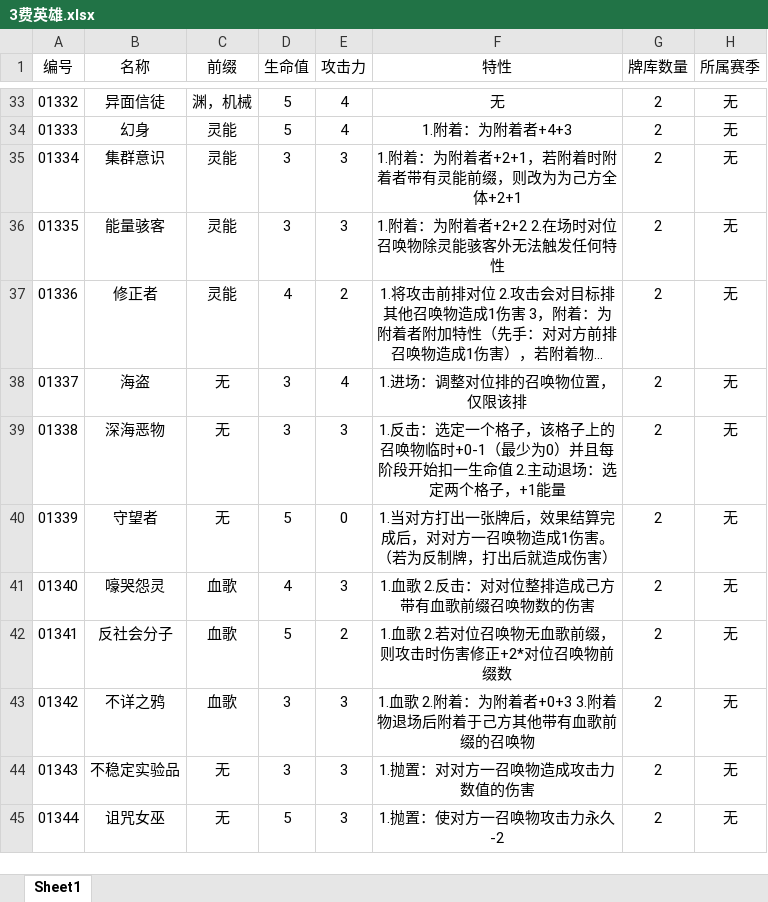
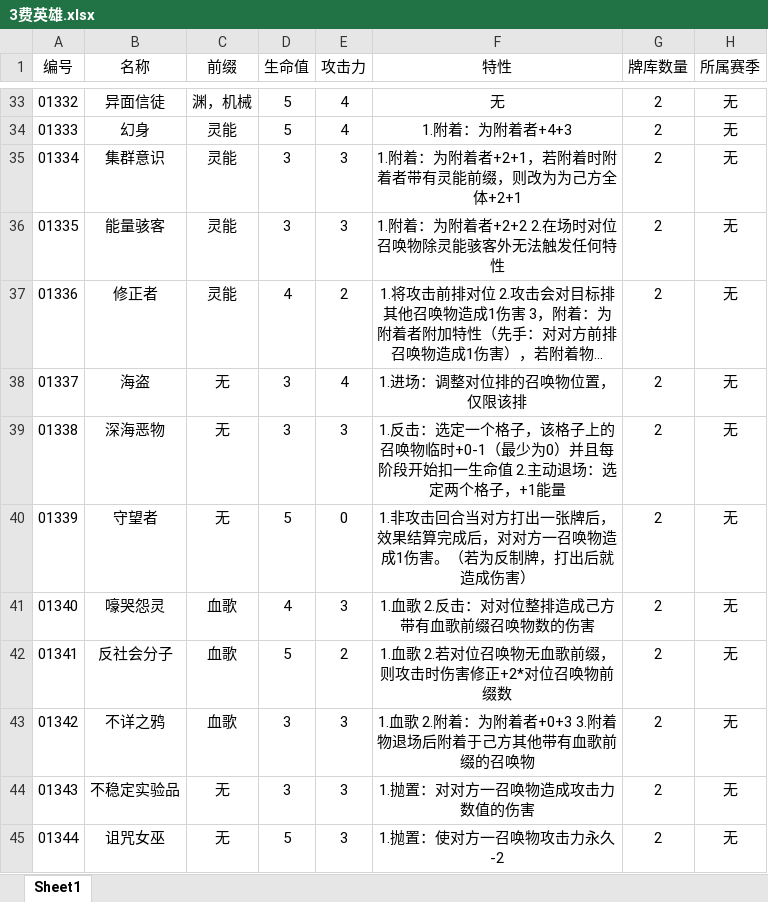
Before and after one commit to xinxiangheart/Another-World, an Excel workbook: Assets/_Game/Introduce/基础召唤物/3费英雄.xlsx, sheet Sheet1, drawn as a sheet; only a part is shown, gaps mark what is left out; long unchanged cells end in …; values as stored, in another font and other column widths than the file's, no borders; the diff names each change by its address in the sheet, - before the commit and + after, or states it on an @@ line.

```diff
--- a/Assets/_Game/Introduce/基础召唤物/3费英雄.xlsx (sheet Sheet1)
+++ b/Assets/_Game/Introduce/基础召唤物/3费英雄.xlsx (sheet Sheet1)
-F40 (特性): 1.当对方打…
+F40 (特性): 1.非攻击回合当对方打…
```
Also changed, not shown: Assets/_Game/Introduce/基础召唤物/5费英雄.xlsx, 2 other files.
